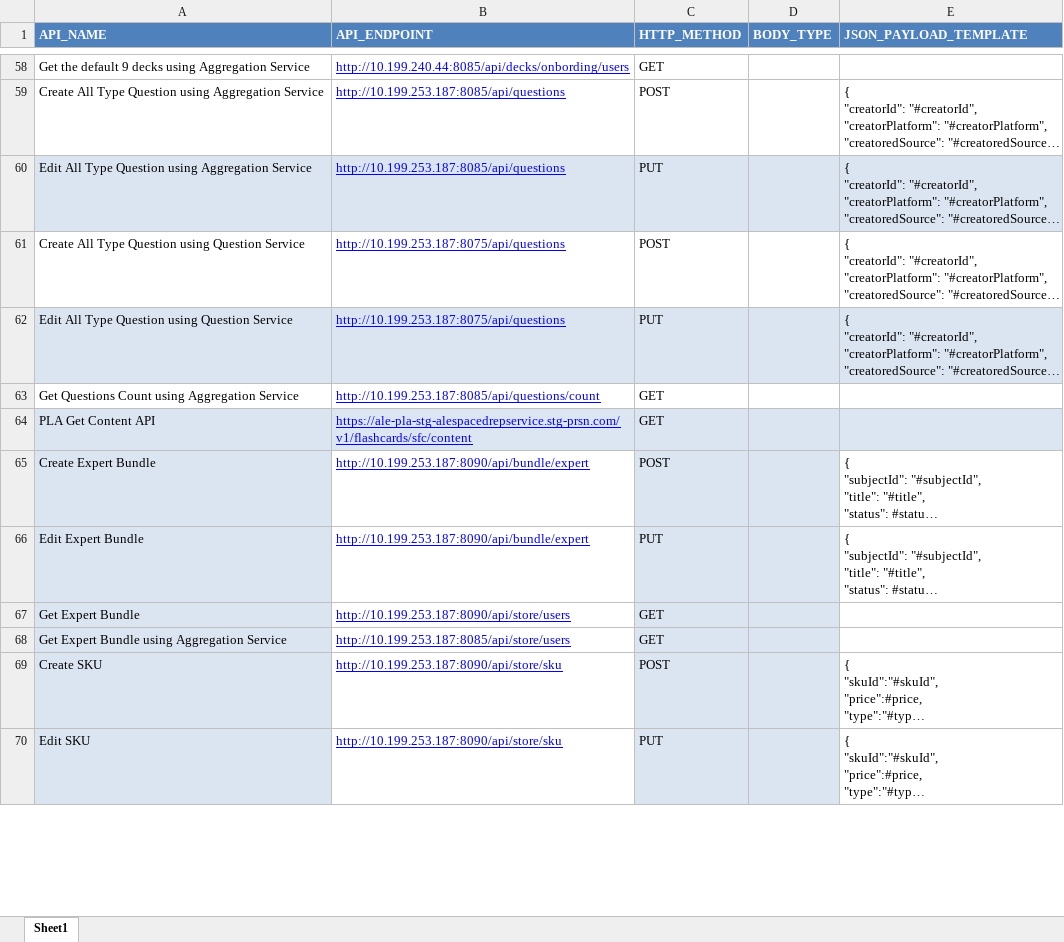
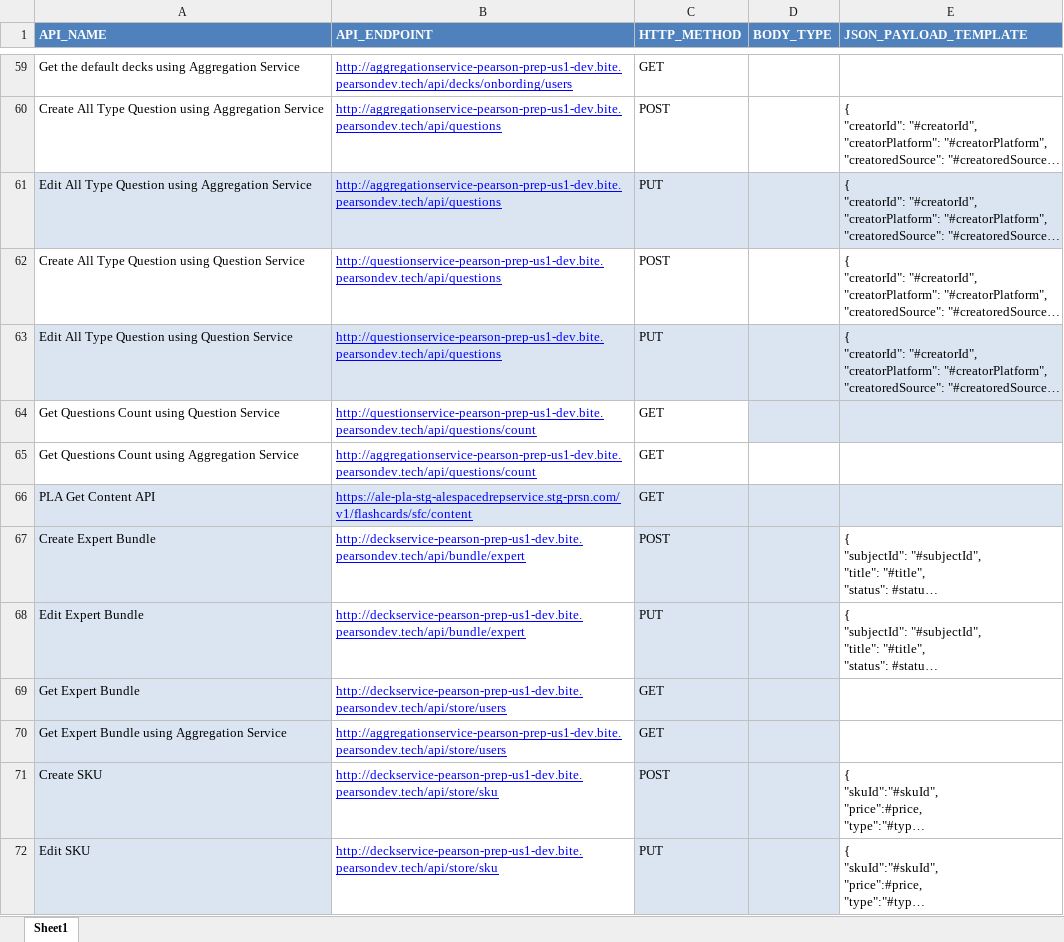
Before and after one commit to osandadeshan/maxsoft-intelliapi, an Excel workbook: resources/api_document/dev_api_doc.xlsx, sheet Sheet1, drawn as a sheet; only a part is shown, gaps mark what is left out; long unchanged cells end in …; values as stored, in another font and other column widths than the file's, no borders; addresses are those after the commit; the diff covers the shown part only; the diff names each change by its address in the sheet, - before the commit and + after, or states it on an @@ line.

```diff
--- a/resources/api_document/dev_api_doc.xlsx (sheet Sheet1)
+++ b/resources/api_document/dev_api_doc.xlsx (sheet Sheet1)
-A59 (API_NAME): …the default 9 decks using…
+A59 (API_NAME): …the default decks using…
-B59 (API_ENDPOINT): http://10.199.240.44:8085/api/decks/onbording/users
+B59 (API_ENDPOINT): http://aggregationservice-pearson-prep-us1-dev.bite.pearsondev.tech/api/decks/onbording/users
-B60:B61 (API_ENDPOINT): http://10.199.253.187:8085/api/questions
+B60:B61 (API_ENDPOINT): http://aggregationservice-pearson-prep-us1-dev.bite.pearsondev.tech/api/questions
-B62:B63 (API_ENDPOINT): http://10.199.253.187:8075/api/questions
+B62:B63 (API_ENDPOINT): http://questionservice-pearson-prep-us1-dev.bite.pearsondev.tech/api/questions
+row 64: Get Questions Count using Question Service | http://questionservice-pearson-prep-us1-dev.bite.pearsondev.tech/api/questions/count | GET
-B65 (API_ENDPOINT): http://10.199.253.187:8085/api/questions/count
+B65 (API_ENDPOINT): http://aggregationservice-pearson-prep-us1-dev.bite.pearsondev.tech/api/questions/count
-B67:B68 (API_ENDPOINT): http://10.199.253.187:8090/api/bundle/expert
+B67:B68 (API_ENDPOINT): http://deckservice-pearson-prep-us1-dev.bite.pearsondev.tech/api/bundle/expert
-B69 (API_ENDPOINT): http://10.199.253.187:8090/api/store/users
+B69 (API_ENDPOINT): http://deckservice-pearson-prep-us1-dev.bite.pearsondev.tech/api/store/users
-B70 (API_ENDPOINT): http://10.199.253.187:8085/api/store/users
+B70 (API_ENDPOINT): http://aggregationservice-pearson-prep-us1-dev.bite.pearsondev.tech/api/store/users
-B71:B72 (API_ENDPOINT): http://10.199.253.187:8090/api/store/sku
+B71:B72 (API_ENDPOINT): http://deckservice-pearson-prep-us1-dev.bite.pearsondev.tech/api/store/sku
```
Also changed, not shown: 5 added rows and 60 edited cells elsewhere in this sheet, resources/api_document/qa_api_doc.xlsx, resources/api_document/staging_api_doc.xlsx, 3 other files.
